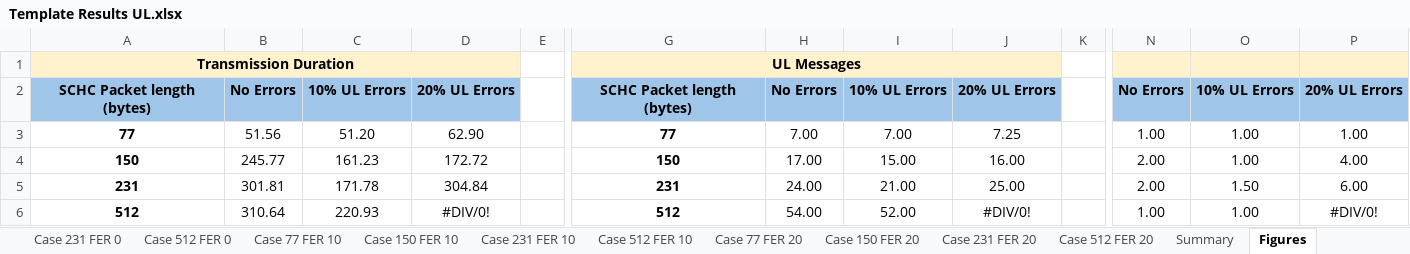
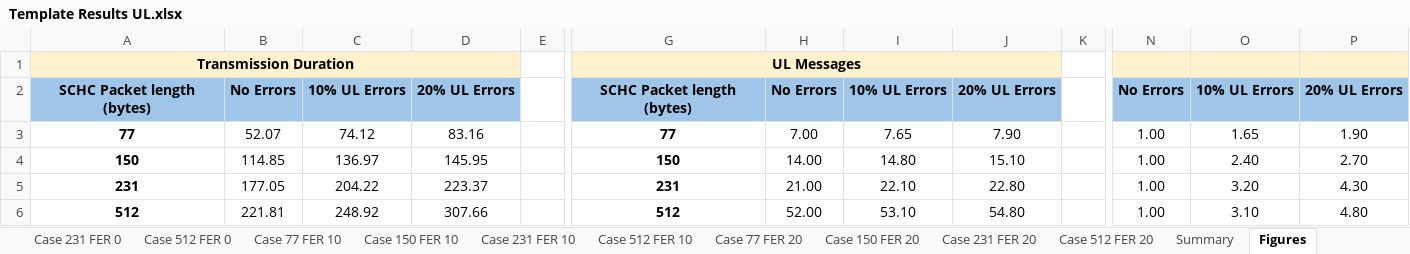
Before and after one commit to saguilarDevel/schcFox, an Excel workbook: results/Template Results UL.xlsx, sheet Figures, drawn as a sheet; only a part is shown, gaps mark what is left out; values as stored, in another font and other column widths than the file's, no borders; charts and pictures not drawn; the diff names each change by its address in the sheet, - before the commit and + after, or states it on an @@ line.

```diff
--- a/results/Template Results UL.xlsx (sheet Figures)
+++ b/results/Template Results UL.xlsx (sheet Figures)
-B3: 51.56
+B3: 52.07
-C3: 51.20
+C3: 74.12
-D3: 62.90
+D3: 83.16
-I3: 7.00
+I3: 7.65
-J3: 7.25
+J3: 7.90
-O3: 1.00
+O3: 1.65
-P3: 1.00
+P3: 1.90
-B4: 245.77
+B4: 114.85
-C4: 161.23
+C4: 136.97
-D4: 172.72
+D4: 145.95
-H4: 17.00
+H4: 14.00
-I4: 15.00
+I4: 14.80
-J4: 16.00
+J4: 15.10
-N4:N5: 2.00
+N4:N5: 1.00
-O4: 1.00
+O4: 2.40
-P4: 4.00
+P4: 2.70
-B5: 301.81
+B5: 177.05
-C5: 171.78
+C5: 204.22
-D5: 304.84
+D5: 223.37
-H5: 24.00
+H5: 21.00
-I5: 21.00
+I5: 22.10
-J5: 25.00
+J5: 22.80
-O5: 1.50
+O5: 3.20
-P5: 6.00
+P5: 4.30
-B6: 310.64
+B6: 221.81
-C6: 220.93
+C6: 248.92
-D6: #DIV/0!
+D6: 307.66
-H6: 54.00
+H6: 52.00
-I6: 52.00
+I6: 53.10
-J6: #DIV/0!
+J6: 54.80
-O6: 1.00
+O6: 3.10
-P6: #DIV/0!
+P6: 4.80
```
Also changed, not shown: sheet Case 77 FER 10, sheet Case 77 FER 20, sheet Case 231 FER 20, sheet Case 150 FER 10, sheet Case 231 FER 0, sheet Case 150 FER 0, 7 more sheets, charts or pictures, results/Template Results ULDL.xlsx, 8 other files.
